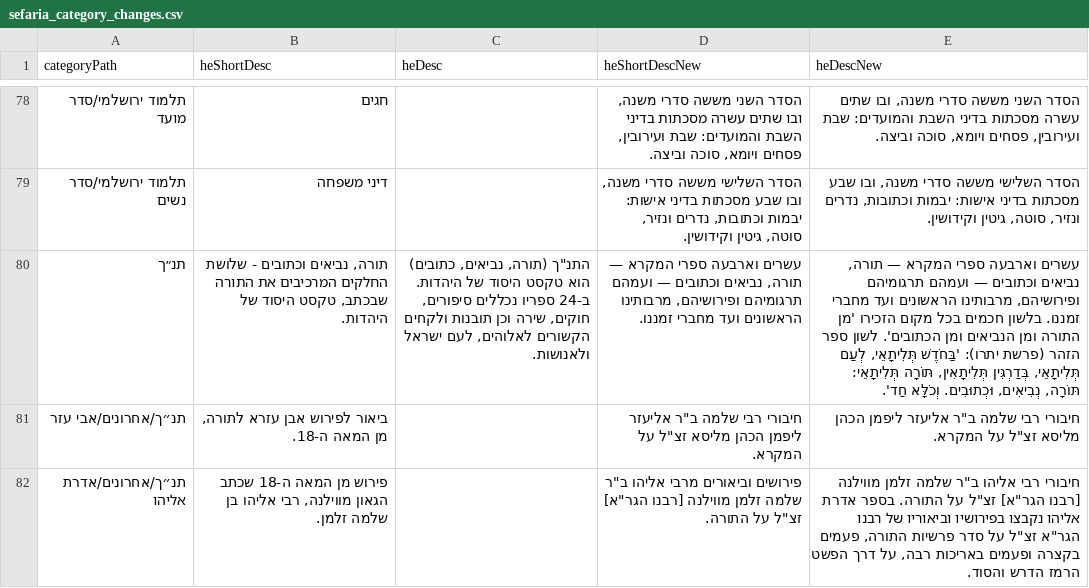
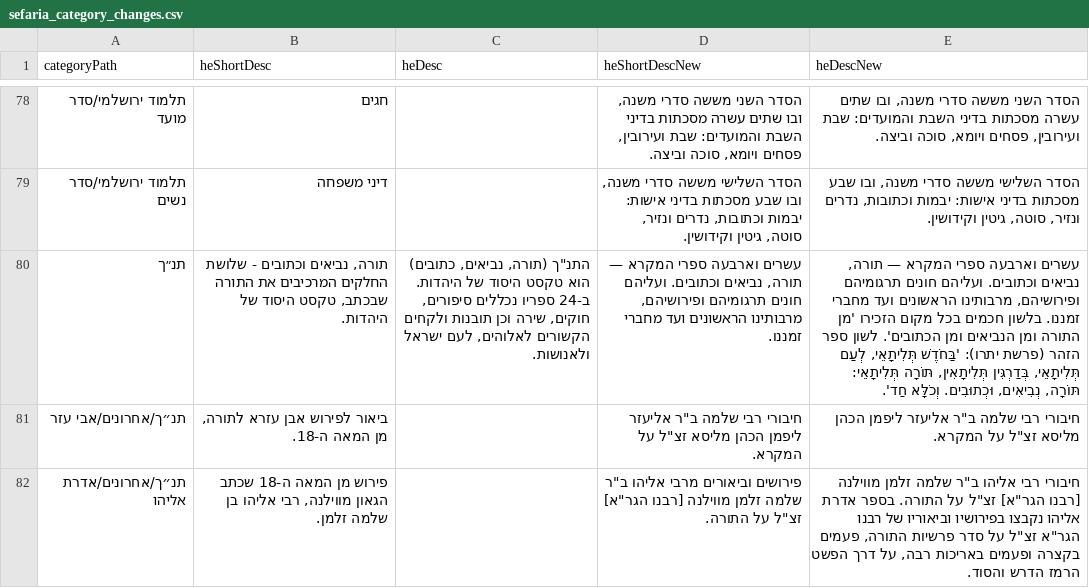
Before and after one commit to Bshlomecha/otzaria-library, a CSV file: ForDB/sefaria_category_changes.csv, drawn as a sheet; only a part is shown, gaps mark what is left out; the diff names each change by its address in the sheet, - before the commit and + after, or states it on an @@ line.

```diff
--- a/ForDB/sefaria_category_changes.csv
+++ b/ForDB/sefaria_category_changes.csv
-D80 (heShortDescNew): …תורה, נביאים וכתובים — ועמהם תרגומיהם ופירושיהם,…
+D80 (heShortDescNew): …תורה, נביאים וכתובים. ועליהם חונים תרגומיהם ופירושיהם,…
-E80 (heDescNew): …תורה, נביאים וכתובים — ועמהם תרגומיהם ופירושיהם,…
+E80 (heDescNew): …תורה, נביאים וכתובים. ועליהם חונים תרגומיהם ופירושיהם,…
```
